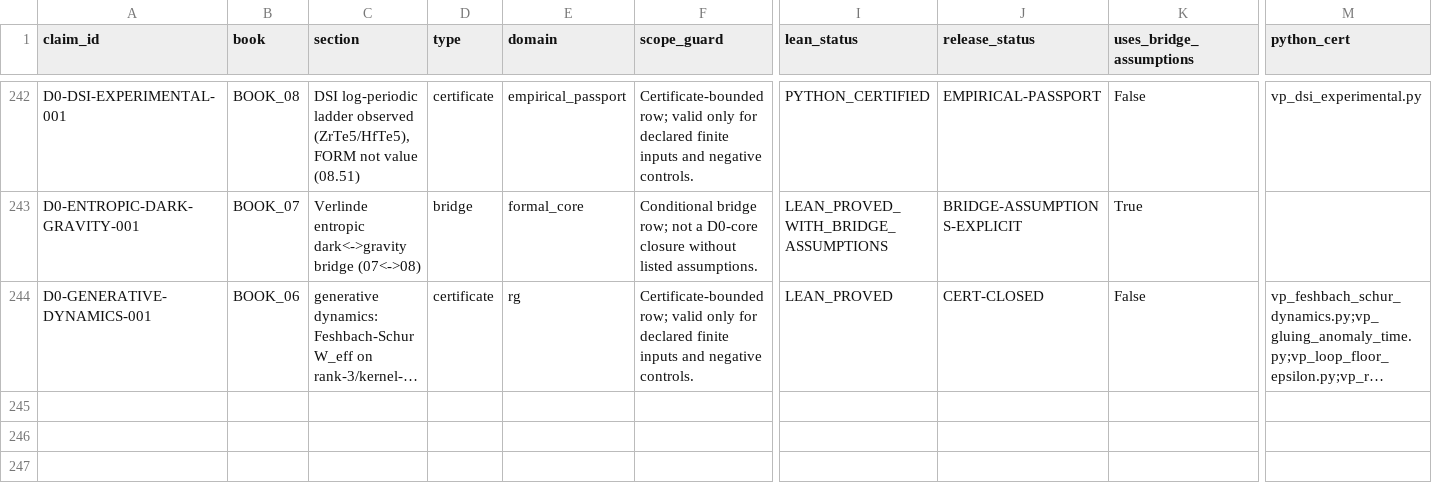
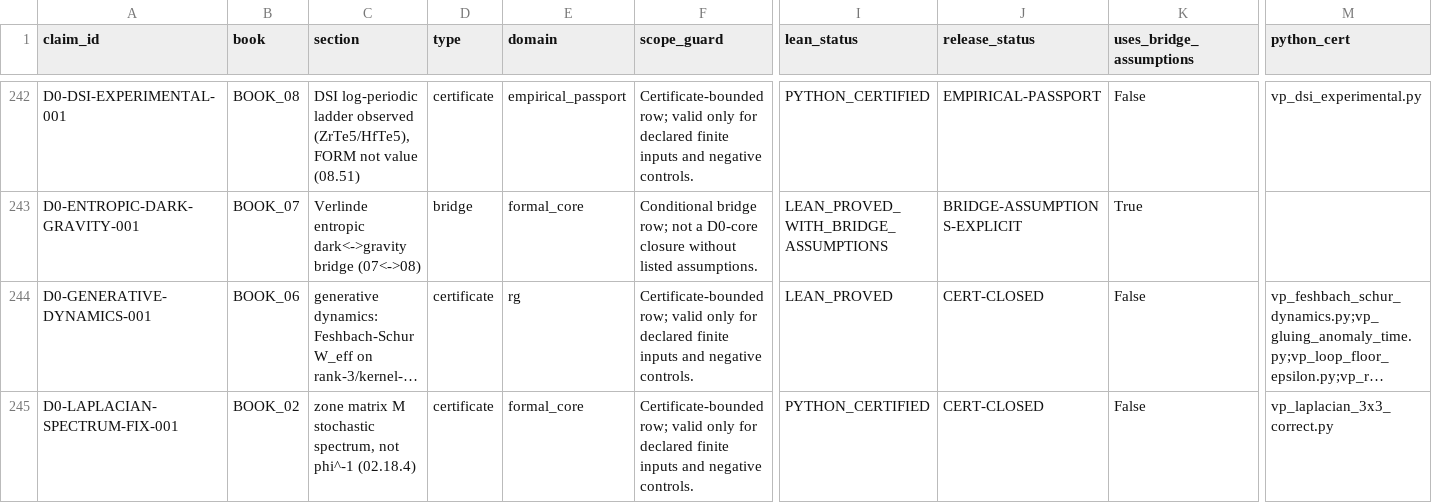
Before and after one commit to gvakhrushev/d0_15, a CSV file: 03_THEORY_MAP/theory_status_map.csv, drawn as a sheet; only a part is shown, gaps mark what is left out; long unchanged cells end in …; rows hold the shown columns only; the diff names each change by its address in the sheet, - before the commit and + after, or states it on an @@ line.

```diff
--- a/03_THEORY_MAP/theory_status_map.csv
+++ b/03_THEORY_MAP/theory_status_map.csv
+row 245: D0-LAPLACIAN-SPECTRUM-FIX-001 | BOOK_02 | zone matrix M stochastic spectrum, not phi^-1 (02.18.4) | certificate | formal_core | Certificate-bounded row; valid only for declared finite inputs and negative controls. | PYTHON_CERTIFIED | CERT-CLOSED | False | vp_laplacian_3x3_correct.py
```
Also changed, not shown: 09_LEAN_FORMALIZATION/docs/CLAIM_TO_LEAN_MAP.csv, 10 other files.
